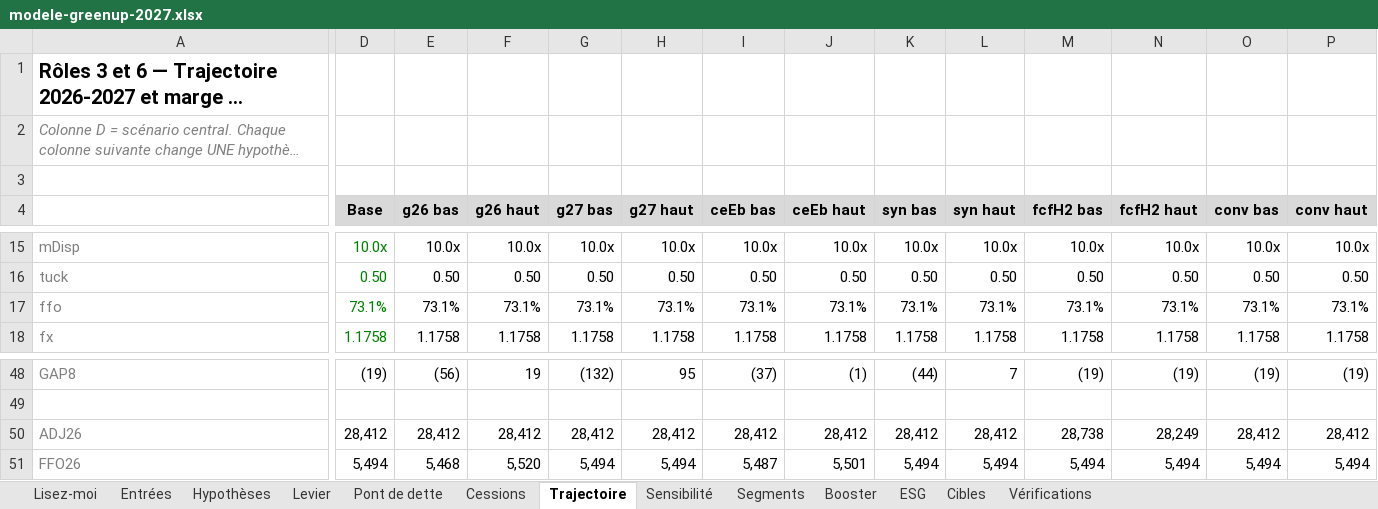
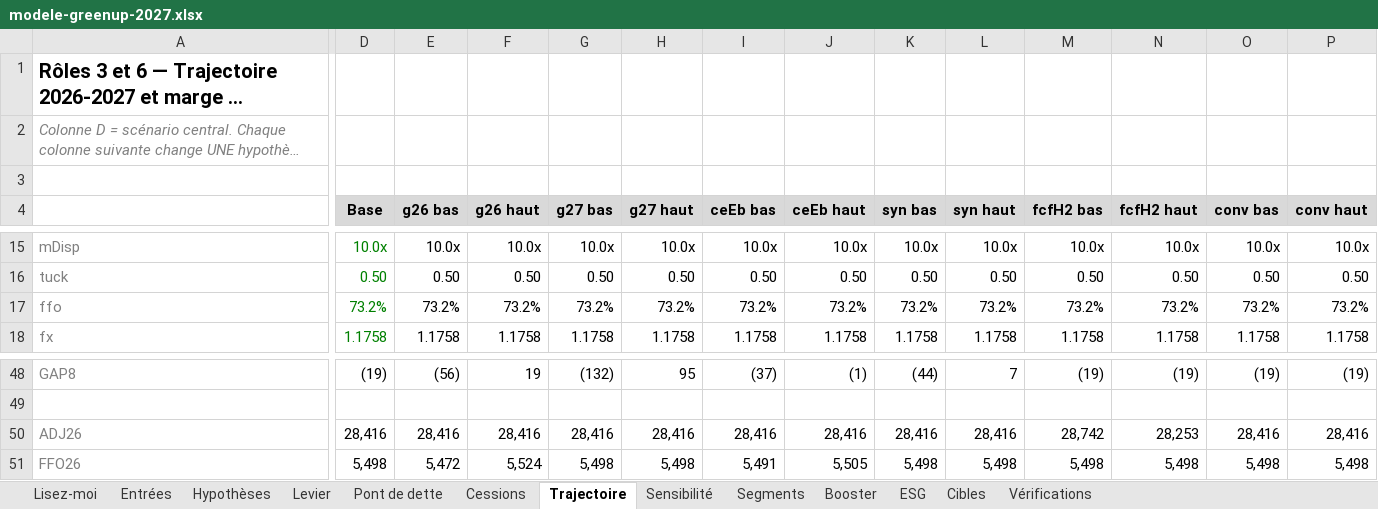
Before and after one commit to PurpleGuys/VPS-dataroom-lecture-seule-, an Excel workbook: 08_Livrables/modele-greenup-2027.xlsx, sheet Trajectoire, drawn as a sheet; only a part is shown, gaps mark what is left out; long unchanged cells end in …; values as stored, in another font and other column widths than the file's, no borders; the diff covers the shown part only; the diff names each change by its address in the sheet, - before the commit and + after, or states it on an @@ line.

```diff
--- a/08_Livrables/modele-greenup-2027.xlsx (sheet Trajectoire)
+++ b/08_Livrables/modele-greenup-2027.xlsx (sheet Trajectoire)
-D17 (Base): 73.1%
+D17 (Base): 73.2%
-E17 (g26 bas): 73.1%
+E17 (g26 bas): 73.2%
-F17 (g26 haut): 73.1%
+F17 (g26 haut): 73.2%
-G17 (g27 bas): 73.1%
+G17 (g27 bas): 73.2%
-H17 (g27 haut): 73.1%
+H17 (g27 haut): 73.2%
-I17 (ceEb bas): 73.1%
+I17 (ceEb bas): 73.2%
-J17 (ceEb haut): 73.1%
+J17 (ceEb haut): 73.2%
-K17 (syn bas): 73.1%
+K17 (syn bas): 73.2%
-L17 (syn haut): 73.1%
+L17 (syn haut): 73.2%
-M17 (fcfH2 bas): 73.1%
+M17 (fcfH2 bas): 73.2%
-N17 (fcfH2 haut): 73.1%
+N17 (fcfH2 haut): 73.2%
-O17 (conv bas): 73.1%
+O17 (conv bas): 73.2%
-P17 (conv haut): 73.1%
+P17 (conv haut): 73.2%
-D50 (Base): 28,412
+D50 (Base): 28,416
-E50 (g26 bas): 28,412
+E50 (g26 bas): 28,416
-F50 (g26 haut): 28,412
+F50 (g26 haut): 28,416
-G50 (g27 bas): 28,412
+G50 (g27 bas): 28,416
-H50 (g27 haut): 28,412
+H50 (g27 haut): 28,416
-I50 (ceEb bas): 28,412
+I50 (ceEb bas): 28,416
-J50 (ceEb haut): 28,412
+J50 (ceEb haut): 28,416
-K50 (syn bas): 28,412
+K50 (syn bas): 28,416
-L50 (syn haut): 28,412
+L50 (syn haut): 28,416
-M50 (fcfH2 bas): 28,738
+M50 (fcfH2 bas): 28,742
-N50 (fcfH2 haut): 28,249
+N50 (fcfH2 haut): 28,253
-O50 (conv bas): 28,412
+O50 (conv bas): 28,416
-P50 (conv haut): 28,412
+P50 (conv haut): 28,416
-D51 (Base): 5,494
+D51 (Base): 5,498
-E51 (g26 bas): 5,468
+E51 (g26 bas): 5,472
-F51 (g26 haut): 5,520
+F51 (g26 haut): 5,524
-G51 (g27 bas): 5,494
+G51 (g27 bas): 5,498
-H51 (g27 haut): 5,494
+H51 (g27 haut): 5,498
-I51 (ceEb bas): 5,487
+I51 (ceEb bas): 5,491
-J51 (ceEb haut): 5,501
+J51 (ceEb haut): 5,505
-K51 (syn bas): 5,494
+K51 (syn bas): 5,498
-L51 (syn haut): 5,494
+L51 (syn haut): 5,498
-M51 (fcfH2 bas): 5,494
+M51 (fcfH2 bas): 5,498
-N51 (fcfH2 haut): 5,494
+N51 (fcfH2 haut): 5,498
-O51 (conv bas): 5,494
+O51 (conv bas): 5,498
-P51 (conv haut): 5,494
+P51 (conv haut): 5,498
```
Also changed, not shown: 154 edited cells elsewhere in this sheet, sheet Entrées, sheet Levier, sheet Vérifications, sheet Sensibilité, sheet Cibles, sheet Hypothèses, 2 more sheets, formulas that keep their value, charts or pictures, 7 other files.
